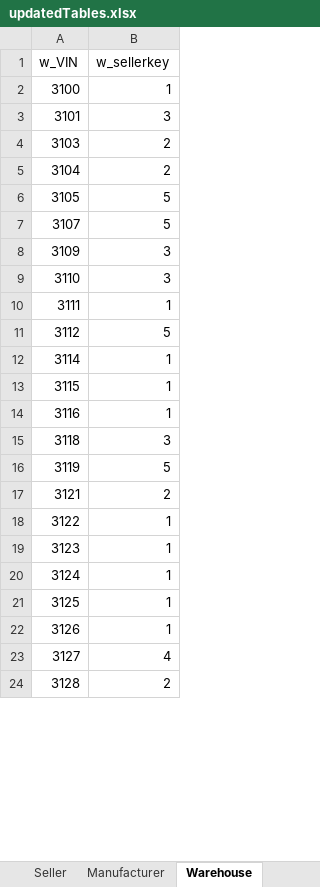
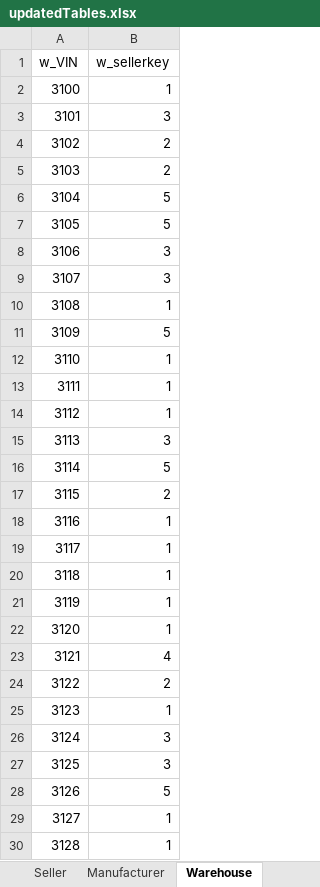
Before and after one commit to LOrtizGonzalez/CSE111_FinalProject, an Excel workbook: updatedTables.xlsx, sheet Warehouse, drawn as a sheet; only a part is shown; values as stored, in another font and other column widths than the file's, no borders; addresses are those after the commit; the diff covers the shown part only; the diff names each change by its address in the sheet, - before the commit and + after, or states it on an @@ line.

Commit message:
Fixed the warehouse table

```diff
--- a/updatedTables.xlsx (sheet Warehouse)
+++ b/updatedTables.xlsx (sheet Warehouse)
+row 4: 3102 | 2
-B6 (w_sellerkey): 2
+B6 (w_sellerkey): 5
+row 8: 3106 | 3
-B9 (w_sellerkey): 5
+B9 (w_sellerkey): 3
+row 10: 3108 | 1
-B11 (w_sellerkey): 3
+B11 (w_sellerkey): 5
-B12 (w_sellerkey): 3
+B12 (w_sellerkey): 1
-B14 (w_sellerkey): 5
+B14 (w_sellerkey): 1
+row 15: 3113 | 3
-B16 (w_sellerkey): 1
+B16 (w_sellerkey): 5
-B17 (w_sellerkey): 1
+B17 (w_sellerkey): 2
+row 19: 3117 | 1
-B20 (w_sellerkey): 3
+B20 (w_sellerkey): 1
-B21 (w_sellerkey): 5
+B21 (w_sellerkey): 1
+row 22: 3120 | 1
-B23 (w_sellerkey): 2
+B23 (w_sellerkey): 4
-B24 (w_sellerkey): 1
+B24 (w_sellerkey): 2
-B26:B27 (w_sellerkey): 1
+B26:B27 (w_sellerkey): 3
-B28 (w_sellerkey): 1
+B28 (w_sellerkey): 5
-B29 (w_sellerkey): 4
+B29 (w_sellerkey): 1
-B30 (w_sellerkey): 2
+B30 (w_sellerkey): 1
```
Also changed, not shown: 19 added rows and 59 edited cells elsewhere in this sheet, sheet Sheet1, formulas that keep their value, 2 other files.
